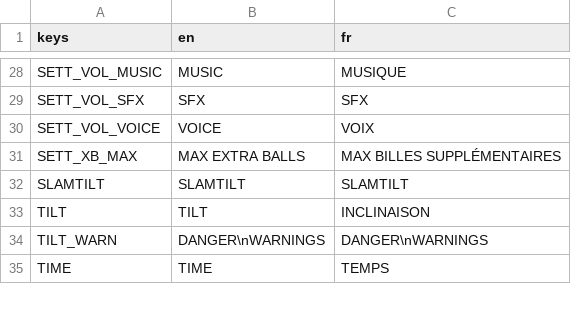
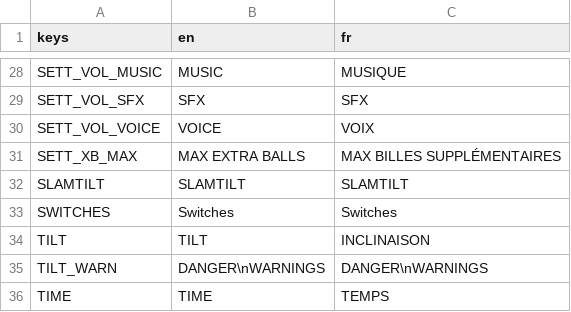
Before and after one commit to FlippingFlips/pingod-addons, a CSV file: addons/pingod-assets/Localization/pingod_default_lang.csv, drawn as a sheet; only a part is shown, gaps mark what is left out; the diff names each change by its address in the sheet, - before the commit and + after, or states it on an @@ line.

```diff
--- a/addons/pingod-assets/Localization/pingod_default_lang.csv
+++ b/addons/pingod-assets/Localization/pingod_default_lang.csv
+row 33: SWITCHES | Switches | Switches
```
Also changed, not shown: 23 other files.
